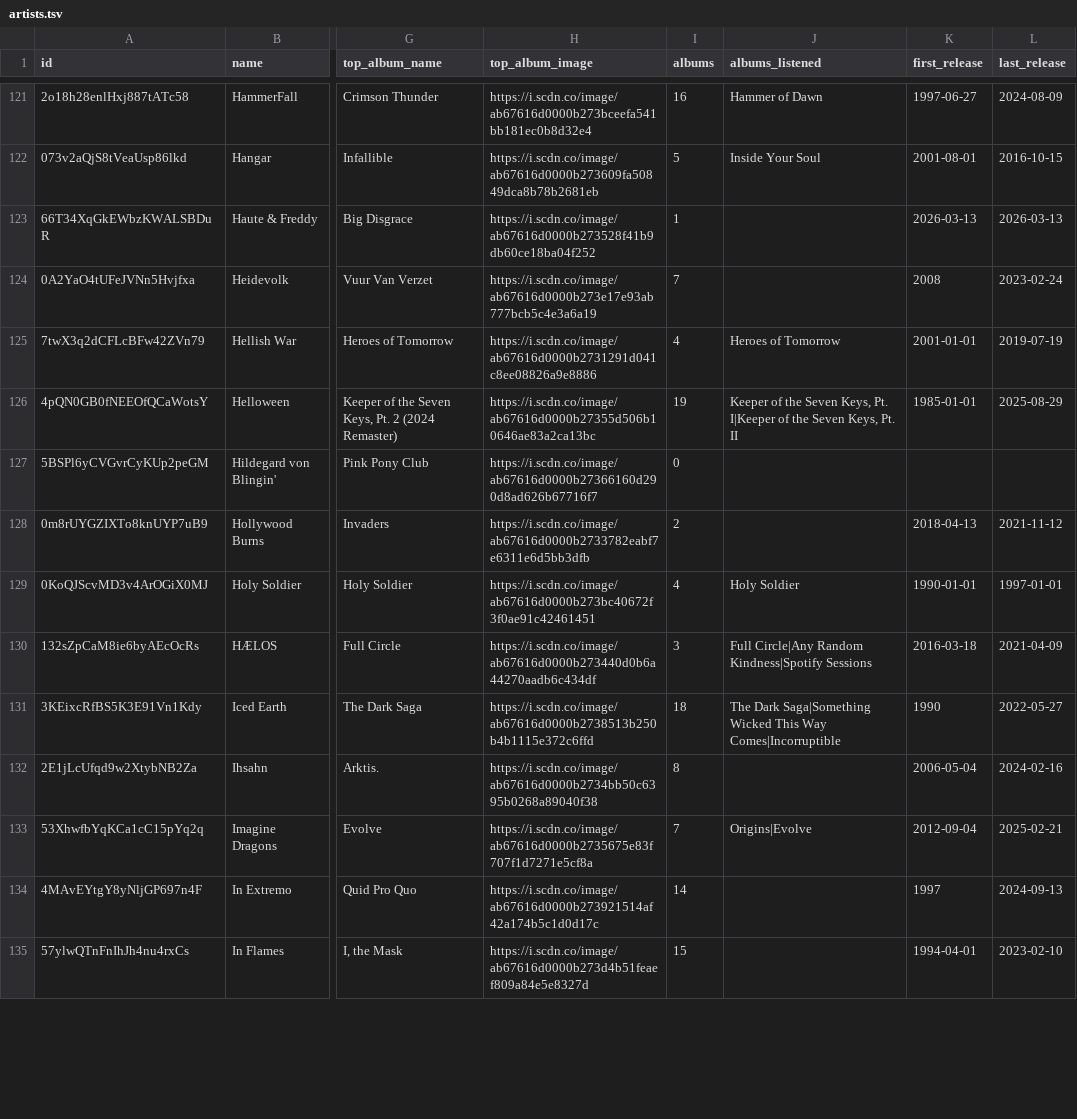
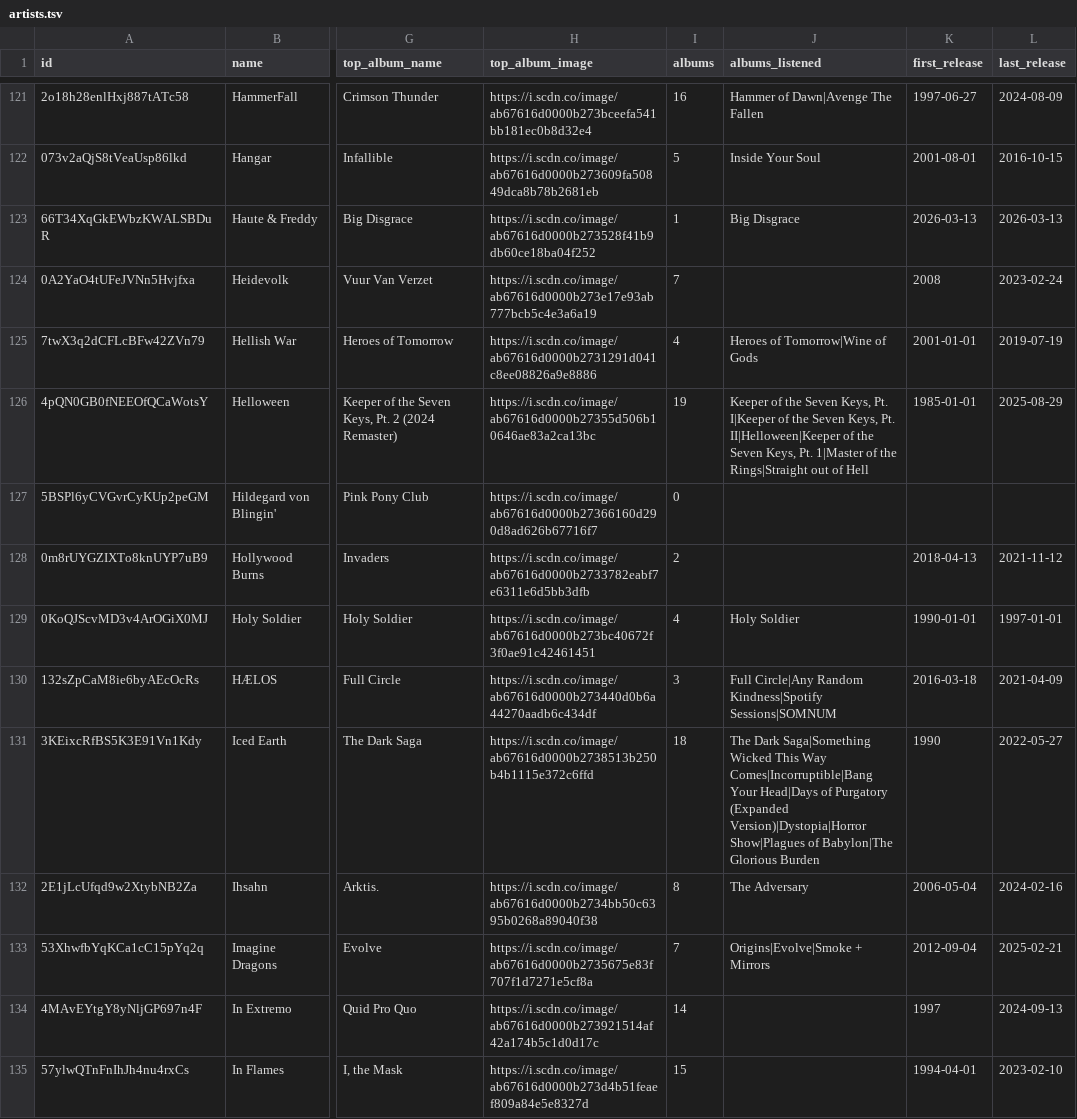
Before and after one commit to dinhani/spotify-launcher, a TSV file: data/artists.tsv, drawn as a sheet; only a part is shown, gaps mark what is left out; the diff covers the shown part only; the diff names each change by its address in the sheet, - before the commit and + after, or states it on an @@ line.

```diff
--- a/data/artists.tsv
+++ b/data/artists.tsv
-J121 (albums_listened): Hammer of Dawn
+J121 (albums_listened): Hammer of Dawn|Avenge The Fallen
-J123 (albums_listened): (empty)
+J123 (albums_listened): Big Disgrace
-J125 (albums_listened): Heroes of Tomorrow
+J125 (albums_listened): Heroes of Tomorrow|Wine of Gods
-J126 (albums_listened): …Keys, Pt. II
+J126 (albums_listened): …Keys, Pt. II|Helloween|Keeper of the Seven Keys, Pt. 1|Master of the Rings|Straight out of Hell
-J130 (albums_listened): …Random Kindness|Spotify Sessions
+J130 (albums_listened): …Random Kindness|Spotify Sessions|SOMNUM
-J131 (albums_listened): …This Way Comes|Incorruptible
+J131 (albums_listened): …This Way Comes|Incorruptible|Bang Your Head|Days of Purgatory (Expanded Version)|Dystopia|Horror Show|Plagues of Babylon|The Glorious Burden
-J132 (albums_listened): (empty)
+J132 (albums_listened): The Adversary
-J133 (albums_listened): Origins|Evolve
+J133 (albums_listened): Origins|Evolve|Smoke + Mirrors
```
Also changed, not shown: 146 edited cells elsewhere in this file, 3 other files.
